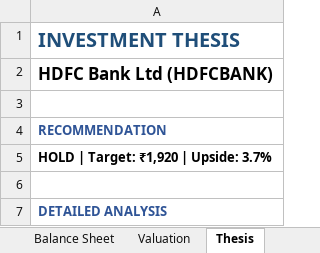
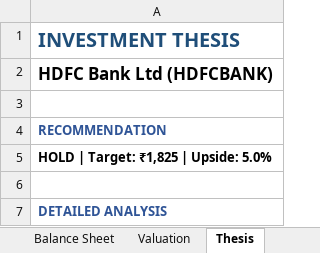
Before and after one commit to dhvitm/mosaic, an Excel workbook: generated_models/HDFCBANK_model_20260222.xlsx, sheet Thesis, drawn as a sheet; only a part is shown; values as stored, in another font and other column widths than the file's, no borders; the diff covers the shown part only; the diff names each change by its address in the sheet, - before the commit and + after, or states it on an @@ line.

```diff
--- a/generated_models/HDFCBANK_model_20260222.xlsx (sheet Thesis)
+++ b/generated_models/HDFCBANK_model_20260222.xlsx (sheet Thesis)
-A5: HOLD | Target: ₹1,920 | Upside: 3.7%
+A5: HOLD | Target: ₹1,825 | Upside: 5.0%
```
Also changed, not shown: 1 edited cell elsewhere in this sheet, sheet Assumptions, sheet Key Metrics, sheet Cover, sheet Valuation, 7 other files.
